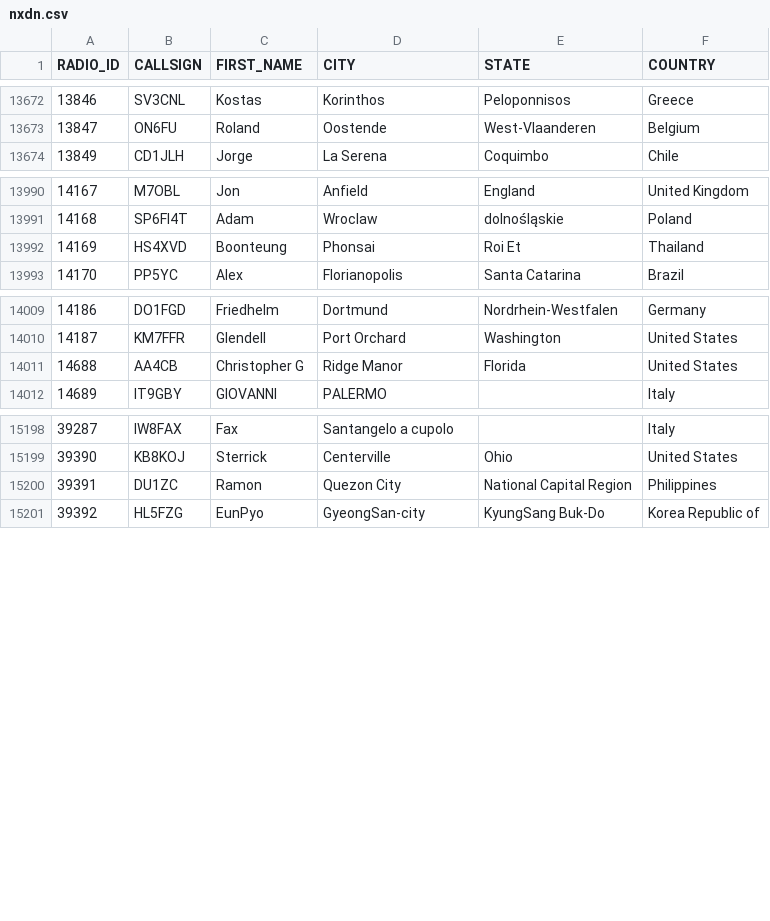
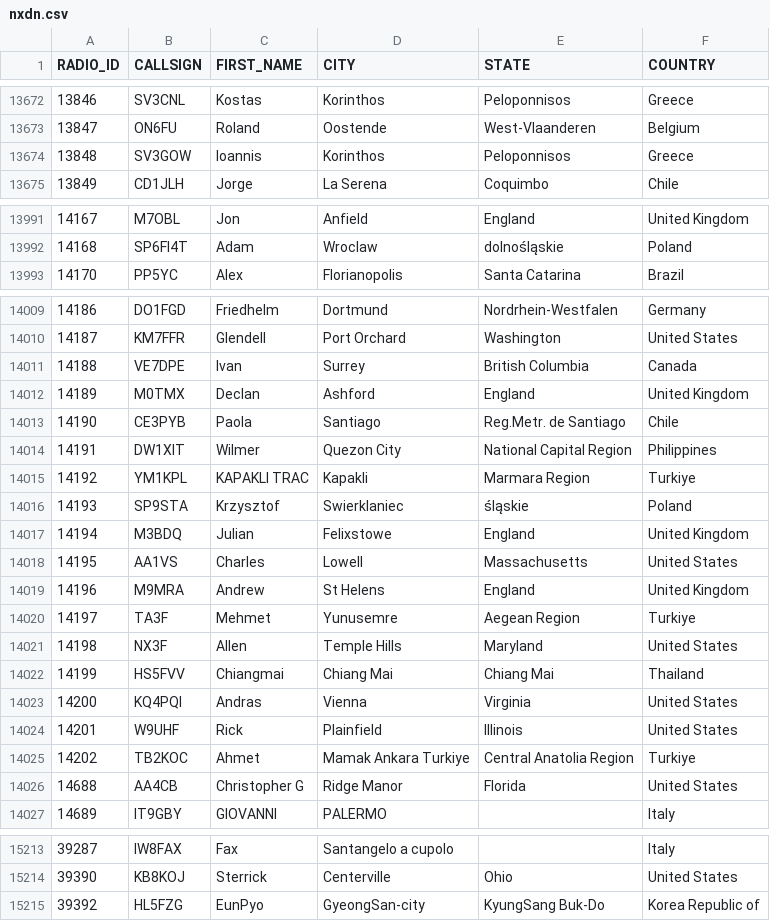
Before and after one commit to DMR-Database/dmr-database-appdata, a CSV file: nxdn.csv, drawn as a sheet; only a part is shown, gaps mark what is left out; the diff covers the shown part only.

```diff
--- a/nxdn.csv
+++ b/nxdn.csv
@@ -13673,2 +13673,3 @@ RADIO_ID,CALLSIGN,FIRST_NAME,CITY,STATE,COUNTRY
 13847,ON6FU,Roland,Oostende,West-Vlaanderen,Belgium
+13848,SV3GOW,Ioannis,Korinthos,Peloponnisos,Greece
 13849,CD1JLH,Jorge,La Serena,Coquimbo,Chile
@@ -13991,3 +13992,2 @@ RADIO_ID,CALLSIGN,FIRST_NAME,CITY,STATE,COUNTRY
 14168,SP6FI4T,Adam,Wroclaw,dolnośląskie,Poland
-14169,HS4XVD,Boonteung,Phonsai,Roi Et,Thailand
 14170,PP5YC,Alex,Florianopolis,Santa Catarina,Brazil
@@ -14010,2 +14010,17 @@ RADIO_ID,CALLSIGN,FIRST_NAME,CITY,STATE,COUNTRY
 14187,KM7FFR,Glendell,Port Orchard,Washington,United States
+14188,VE7DPE,Ivan,Surrey,British Columbia,Canada
+14189,M0TMX,Declan,Ashford,England,United Kingdom
+14190,CE3PYB,Paola,Santiago,Reg.Metr. de Santiago,Chile
+14191,DW1XIT,Wilmer,Quezon City,National Capital Region,Philippines
+14192,YM1KPL,KAPAKLI TRAC,Kapakli,Marmara Region,Turkiye
+14193,SP9STA,Krzysztof,Swierklaniec,śląskie,Poland
+14194,M3BDQ,Julian,Felixstowe,England,United Kingdom
+14195,AA1VS,Charles,Lowell,Massachusetts,United States
+14196,M9MRA,Andrew,St Helens,England,United Kingdom
+14197,TA3F,Mehmet,Yunusemre,Aegean Region,Turkiye
+14198,NX3F,Allen,Temple Hills,Maryland,United States
+14199,HS5FVV,Chiangmai,Chiang Mai,Chiang Mai,Thailand
+14200,KQ4PQI,Andras,Vienna,Virginia,United States
+14201,W9UHF,Rick,Plainfield,Illinois,United States
+14202,TB2KOC,Ahmet,Mamak  Ankara Turkiye,Central Anatolia Region,Turkiye
 14688,AA4CB,Christopher G,Ridge Manor,Florida,United States
@@ -15199,3 +15214,2 @@ RADIO_ID,CALLSIGN,FIRST_NAME,CITY,STATE,COUNTRY
 39390,KB8KOJ,Sterrick,Centerville,Ohio,United States
-39391,DU1ZC,Ramon,Quezon City,National Capital Region,Philippines
 39392,HL5FZG,EunPyo,GyeongSan-city,KyungSang Buk-Do,Korea Republic of
```
Also changed, not shown: 10 edited cells elsewhere in this file, 6 other files.
